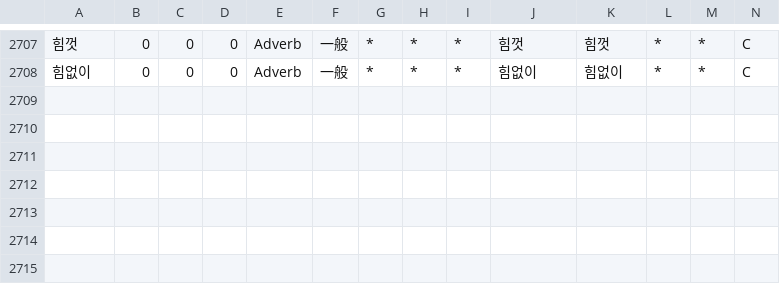
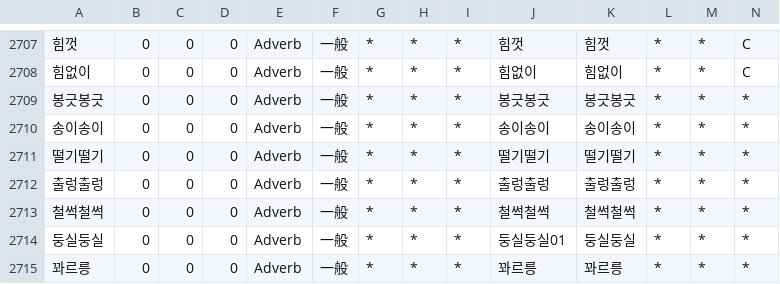
Before and after one commit to okikirmui/handic, a CSV file: seed/Adverb.csv, drawn as a sheet; only a part is shown, gaps mark what is left out; rows hold the shown columns only; the diff names each change by its address in the sheet, - before the commit and + after, or states it on an @@ line.

```diff
--- a/seed/Adverb.csv
+++ b/seed/Adverb.csv
+row 2709: 봉긋봉긋 | 0 | 0 | 0 | Adverb | 一般 | * | * | * | 봉긋봉긋 | 봉긋봉긋 | * | * | *
+row 2710: 송이송이 | 0 | 0 | 0 | Adverb | 一般 | * | * | * | 송이송이 | 송이송이 | * | * | *
+row 2711: 떨기떨기 | 0 | 0 | 0 | Adverb | 一般 | * | * | * | 떨기떨기 | 떨기떨기 | * | * | *
+row 2712: 출렁출렁 | 0 | 0 | 0 | Adverb | 一般 | * | * | * | 출렁출렁 | 출렁출렁 | * | * | *
+row 2713: 철썩철썩 | 0 | 0 | 0 | Adverb | 一般 | * | * | * | 철썩철썩 | 철썩철썩 | * | * | *
+row 2714: 둥실둥실 | 0 | 0 | 0 | Adverb | 一般 | * | * | * | 둥실둥실01 | 둥실둥실 | * | * | *
+row 2715: 꽈르릉 | 0 | 0 | 0 | Adverb | 一般 | * | * | * | 꽈르릉 | 꽈르릉 | * | * | *
```
Also changed, not shown: seed/Ending.csv, seed/Noun.supplement.name.csv, 5 other files.
